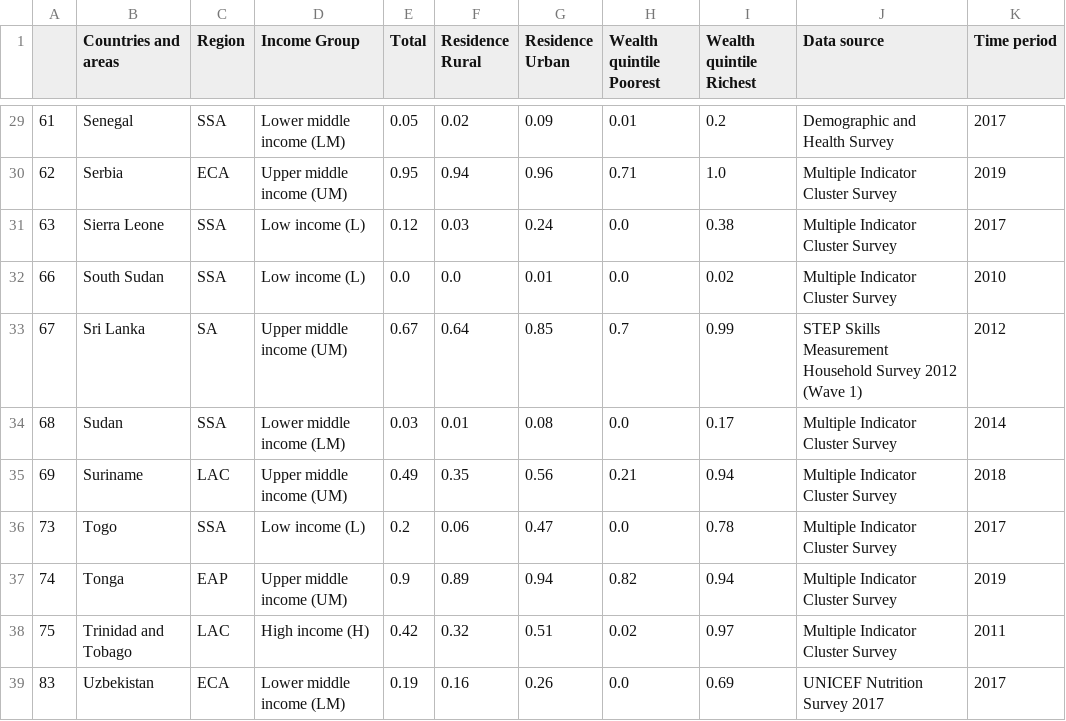
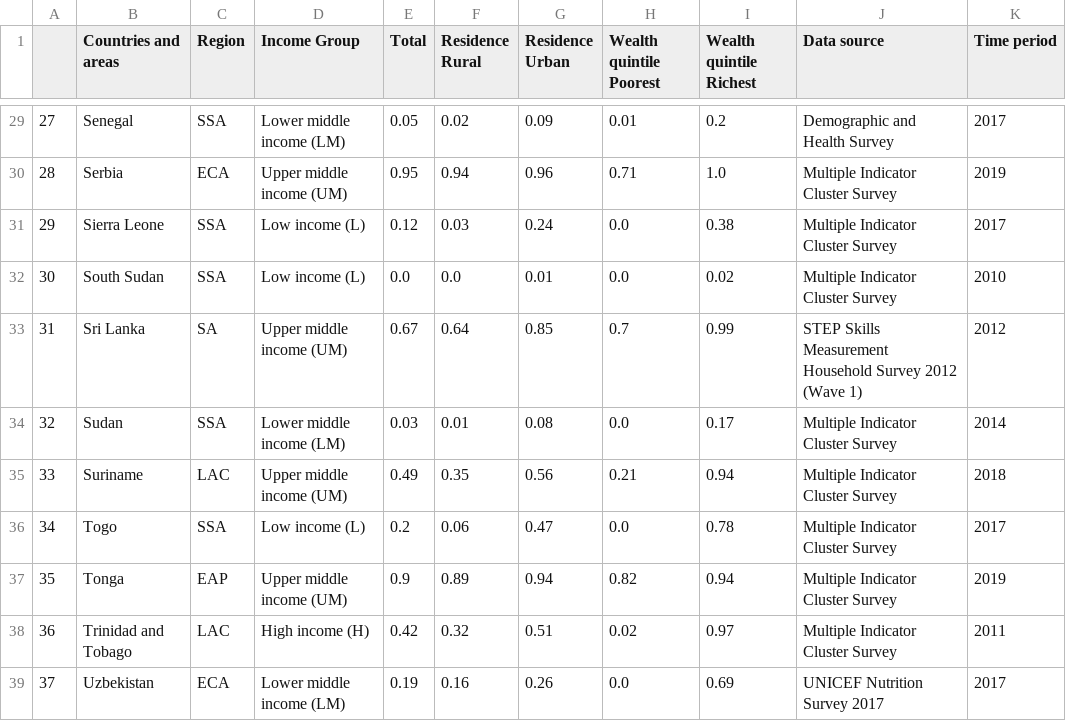
Before and after one commit to axele-mahalin/data_cleaning_project, a CSV file: primary_education_clean.csv, drawn as a sheet; only a part is shown, gaps mark what is left out; the diff covers the shown part only.

```diff
--- a/primary_education_clean.csv
+++ b/primary_education_clean.csv
@@ -29,11 +29,11 @@
-61,Senegal,SSA,Lower middle income (LM),0.05,0.02,0.09,0.01,0.2,Demographic and Health Survey,2017
-62,Serbia,ECA,Upper middle income (UM),0.95,0.94,0.96,0.71,1.0,Multiple Indicator Cluster Survey,2019
-63,Sierra Leone,SSA,Low income (L),0.12,0.03,0.24,0.0,0.38,Multiple Indicator Cluster Survey,2017
-66,South Sudan,SSA,Low income (L),0.0,0.0,0.01,0.0,0.02,Multiple Indicator Cluster Survey,2010
-67,Sri Lanka,SA,Upper middle income (UM),0.67,0.64,0.85,0.7,0.99,STEP Skills Measurement Household Survey 2012 (Wave 1),2012
-68,Sudan,SSA,Lower middle income (LM),0.03,0.01,0.08,0.0,0.17,Multiple Indicator Cluster Survey,2014
-69,Suriname,LAC,Upper middle income (UM),0.49,0.35,0.56,0.21,0.94,Multiple Indicator Cluster Survey,2018
-73,Togo,SSA,Low income (L),0.2,0.06,0.47,0.0,0.78,Multiple Indicator Cluster Survey,2017
-74,Tonga,EAP,Upper middle income (UM),0.9,0.89,0.94,0.82,0.94,Multiple Indicator Cluster Survey,2019
-75,Trinidad and Tobago,LAC,High income (H),0.42,0.32,0.51,0.02,0.97,Multiple Indicator Cluster Survey,2011
-83,Uzbekistan,ECA,Lower middle income (LM),0.19,0.16,0.26,0.0,0.69,UNICEF Nutrition Survey 2017,2017
+27,Senegal,SSA,Lower middle income (LM),0.05,0.02,0.09,0.01,0.2,Demographic and Health Survey,2017
+28,Serbia,ECA,Upper middle income (UM),0.95,0.94,0.96,0.71,1.0,Multiple Indicator Cluster Survey,2019
+29,Sierra Leone,SSA,Low income (L),0.12,0.03,0.24,0.0,0.38,Multiple Indicator Cluster Survey,2017
+30,South Sudan,SSA,Low income (L),0.0,0.0,0.01,0.0,0.02,Multiple Indicator Cluster Survey,2010
+31,Sri Lanka,SA,Upper middle income (UM),0.67,0.64,0.85,0.7,0.99,STEP Skills Measurement Household Survey 2012 (Wave 1),2012
+32,Sudan,SSA,Lower middle income (LM),0.03,0.01,0.08,0.0,0.17,Multiple Indicator Cluster Survey,2014
+33,Suriname,LAC,Upper middle income (UM),0.49,0.35,0.56,0.21,0.94,Multiple Indicator Cluster Survey,2018
+34,Togo,SSA,Low income (L),0.2,0.06,0.47,0.0,0.78,Multiple Indicator Cluster Survey,2017
+35,Tonga,EAP,Upper middle income (UM),0.9,0.89,0.94,0.82,0.94,Multiple Indicator Cluster Survey,2019
+36,Trinidad and Tobago,LAC,High income (H),0.42,0.32,0.51,0.02,0.97,Multiple Indicator Cluster Survey,2011
+37,Uzbekistan,ECA,Lower middle income (LM),0.19,0.16,0.26,0.0,0.69,UNICEF Nutrition Survey 2017,2017
```
Also changed, not shown: 27 edited cells elsewhere in this file, 2 other files.
